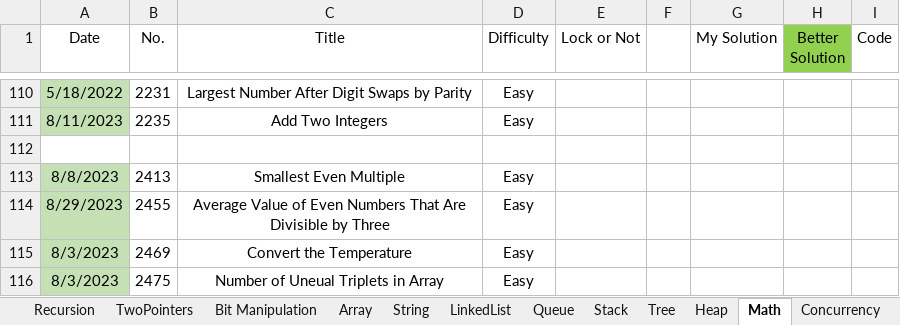
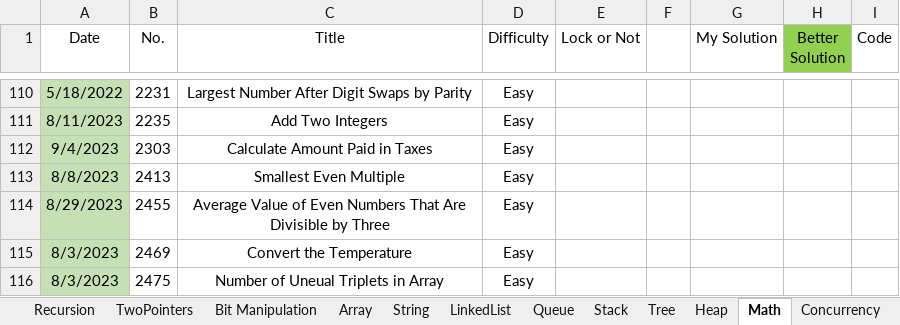
Before and after one commit to wenzhejiao/LeetCode, an Excel workbook: LeetCode.xlsx, sheet Math, drawn as a sheet; only a part is shown, gaps mark what is left out; values as stored, in another font and other column widths than the file's, no borders; conditional formats not drawn; the diff names each change by its address in the sheet, - before the commit and + after, or states it on an @@ line.

Commit message:
Sovled problem 2303 Category: Math Difficulty: Easy

```diff
--- a/LeetCode.xlsx (sheet Math)
+++ b/LeetCode.xlsx (sheet Math)
-row 112: (empty)
+row 112: 9/4/2023 | 2303 | Calculate Amount Paid in Taxes | Easy
-A112 fill: none
+A112 fill: #C5E0B4
```
Also changed, not shown: 1 other file.
